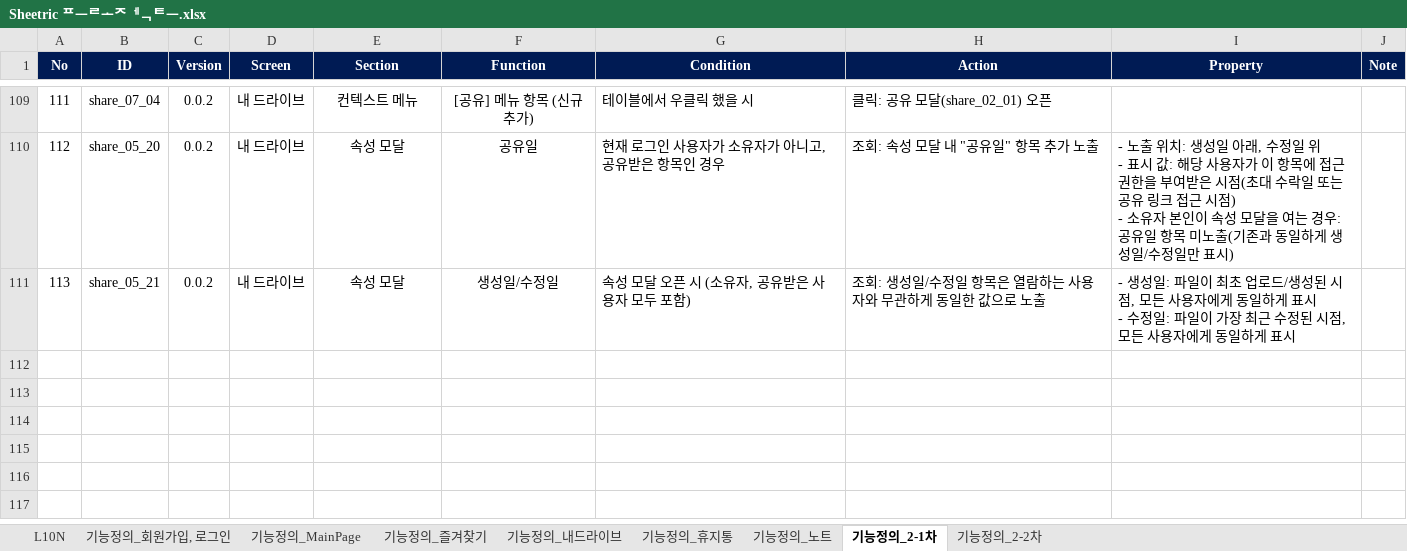
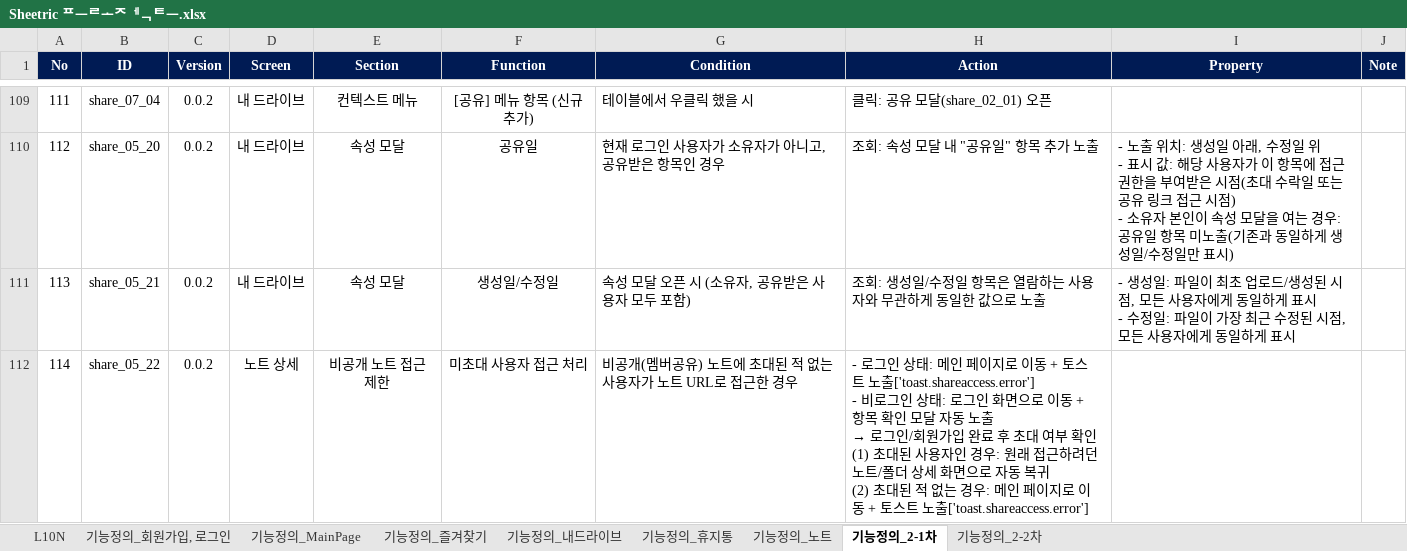
Before and after one commit to echoit-joy/product-knowledge-base, an Excel workbook: projects/sheetric/xlsx/Sheetric 프로젝트.xlsx, sheet 기능정의_2-1차, drawn as a sheet; only a part is shown, gaps mark what is left out; values as stored, in another font and other column widths than the file's, no borders; charts and pictures not drawn; ↵ is a line break in a cell; the diff names each change by its address in the sheet, - before the commit and + after, or states it on an @@ line.

```diff
--- a/projects/sheetric/xlsx/Sheetric 프로젝트.xlsx (sheet 기능정의_2-1차)
+++ b/projects/sheetric/xlsx/Sheetric 프로젝트.xlsx (sheet 기능정의_2-1차)
+row 112: 114 | share_05_22 | 0.0.2 | 노트 상세 | 비공개 노트 접근 제한 | 미초대 사용자 접근 처리 | 비공개(멤버공유) 노트에 초대된 적 없는 사용자가 노트 URL로 접근한 경우 | - 로그인 상태: 메인 페이지로 이동 + 토스트 노출['toast.shareaccess.error'] ↵ - 비로그인 상태: 로그인 화면으로 이동 + 항목 확인 모달 자동 노출 ↵ → 로그인/회원가입 완료 후 초대 여부 확인 ↵ (1) 초대된 사용자인 경우: 원래 접근하려던 노트/폴더 상세 화면으로 자동 복귀 ↵ (2) 초대된 적 없는 경우: 메인 페이지로 이동 + 토스트 노출['toast.shareaccess.error']
```
Also changed, not shown: sheet L10N, sheet 기능정의_2-2차, charts or pictures.
